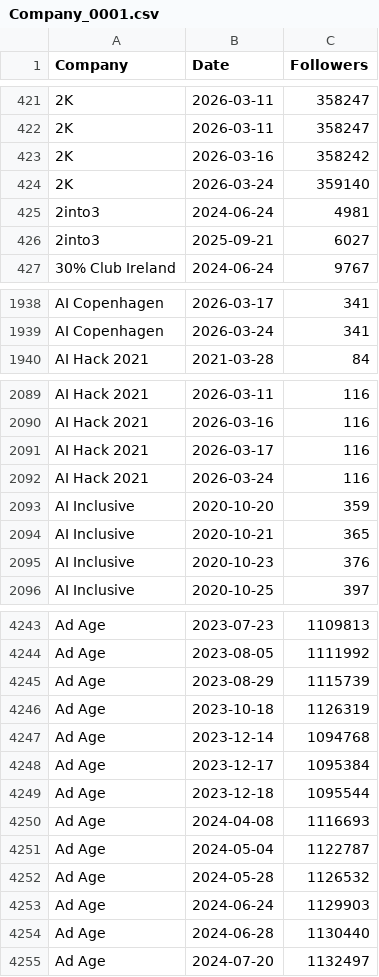
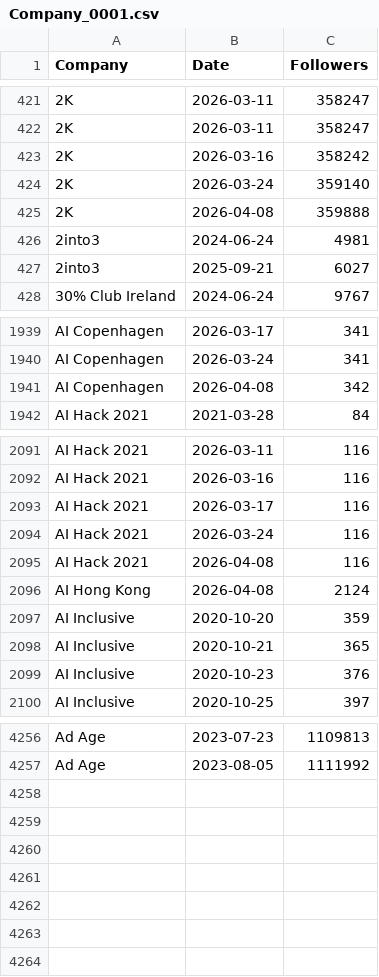
Before and after one commit to Joint-Operations-Working-Group/Social-Media-Analytics, a CSV file: Linkedin/Company_0001.csv, drawn as a sheet; only a part is shown, gaps mark what is left out; removed rows and columns are numbered as before the commit, all else as after; the diff covers the shown part only; the diff names each change by its address in the sheet, - before the commit and + after, or states it on an @@ line.

```diff
--- a/Linkedin/Company_0001.csv
+++ b/Linkedin/Company_0001.csv
+row 425: 2K | 2026-04-08 | 359888
+row 1941: AI Copenhagen | 2026-04-08 | 342
+row 2095: AI Hack 2021 | 2026-04-08 | 116
+row 2096: AI Hong Kong | 2026-04-08 | 2124
-row 4245: Ad Age | 2023-08-29 | 1115739
-row 4246: Ad Age | 2023-10-18 | 1126319
-row 4247: Ad Age | 2023-12-14 | 1094768
-row 4248: Ad Age | 2023-12-17 | 1095384
-row 4249: Ad Age | 2023-12-18 | 1095544
-row 4250: Ad Age | 2024-04-08 | 1116693
-row 4251: Ad Age | 2024-05-04 | 1122787
-row 4252: Ad Age | 2024-05-28 | 1126532
-row 4253: Ad Age | 2024-06-24 | 1129903
-row 4254: Ad Age | 2024-06-28 | 1130440
-row 4255: Ad Age | 2024-07-20 | 1132497
```
Also changed, not shown: 9 added rows elsewhere in this file, 4 other files.
